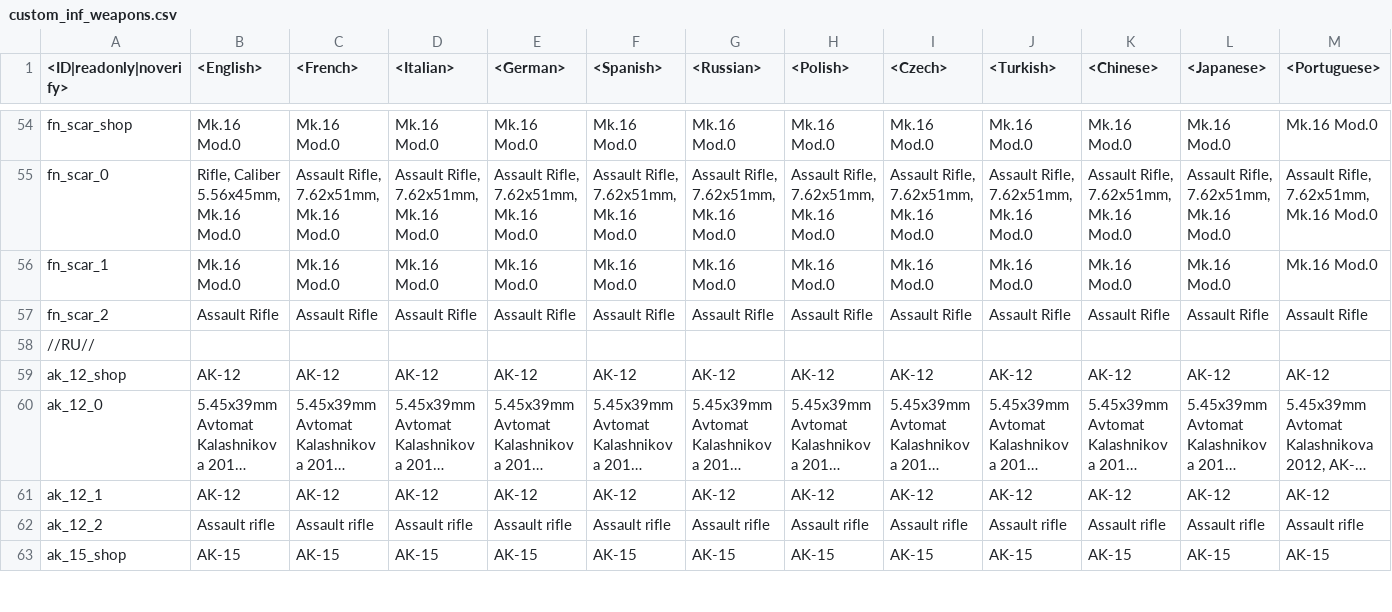
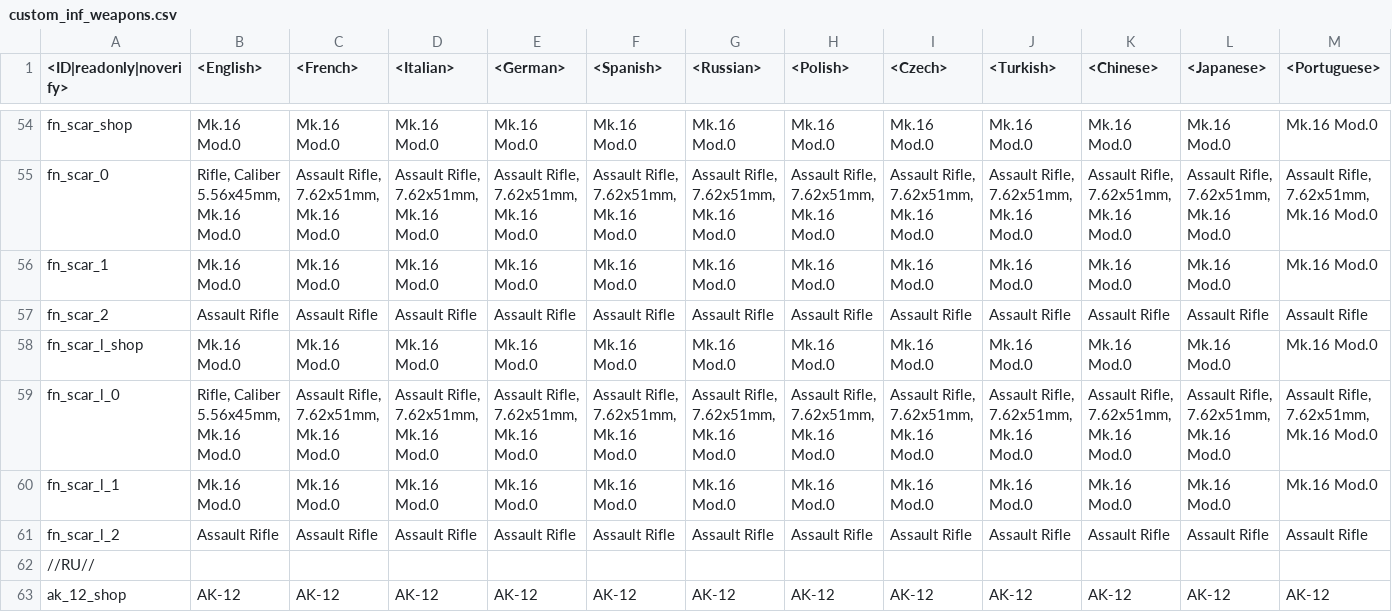
Before and after one commit to leroyonly/warthunder-lang, a CSV file: custom_inf_weapons.csv, drawn as a sheet; only a part is shown, gaps mark what is left out; the shorter side is filled out with more unchanged rows; long unchanged cells end in …; rows hold the shown columns only; the diff names each change by its address in the sheet, - before the commit and + after, or states it on an @@ line.

Commit message:
Added support for the Mk.16 Mod.0

```diff
--- a/custom_inf_weapons.csv
+++ b/custom_inf_weapons.csv
+row 58: fn_scar_l_shop | Mk.16 Mod.0 | Mk.16 Mod.0 | Mk.16 Mod.0 | Mk.16 Mod.0 | Mk.16 Mod.0 | Mk.16 Mod.0 | Mk.16 Mod.0 | Mk.16 Mod.0 | Mk.16 Mod.0 | Mk.16 Mod.0 | Mk.16 Mod.0 | Mk.16 Mod.0
+row 59: fn_scar_l_0 | Rifle, Caliber 5.56x45mm, Mk.16 Mod.0 | Assault Rifle, 7.62x51mm, Mk.16 Mod.0 | Assault Rifle, 7.62x51mm, Mk.16 Mod.0 | Assault Rifle, 7.62x51mm, Mk.16 Mod.0 | Assault Rifle, 7.62x51mm, Mk.16 Mod.0 | Assault Rifle, 7.62x51mm, Mk.16 Mod.0 | Assault Rifle, 7.62x51mm, Mk.16 Mod.0 | Assault Rifle, 7.62x51mm, Mk.16 Mod.0 | Assault Rifle, 7.62x51mm, Mk.16 Mod.0 | Assault Rifle, 7.62x51mm, Mk.16 Mod.0 | Assault Rifle, 7.62x51mm, Mk.16 Mod.0 | Assault Rifle, 7.62x51mm, Mk.16 Mod.0
+row 60: fn_scar_l_1 | Mk.16 Mod.0 | Mk.16 Mod.0 | Mk.16 Mod.0 | Mk.16 Mod.0 | Mk.16 Mod.0 | Mk.16 Mod.0 | Mk.16 Mod.0 | Mk.16 Mod.0 | Mk.16 Mod.0 | Mk.16 Mod.0 | Mk.16 Mod.0 | Mk.16 Mod.0
+row 61: fn_scar_l_2 | Assault Rifle | Assault Rifle | Assault Rifle | Assault Rifle | Assault Rifle | Assault Rifle | Assault Rifle | Assault Rifle | Assault Rifle | Assault Rifle | Assault Rifle | Assault Rifle
```
